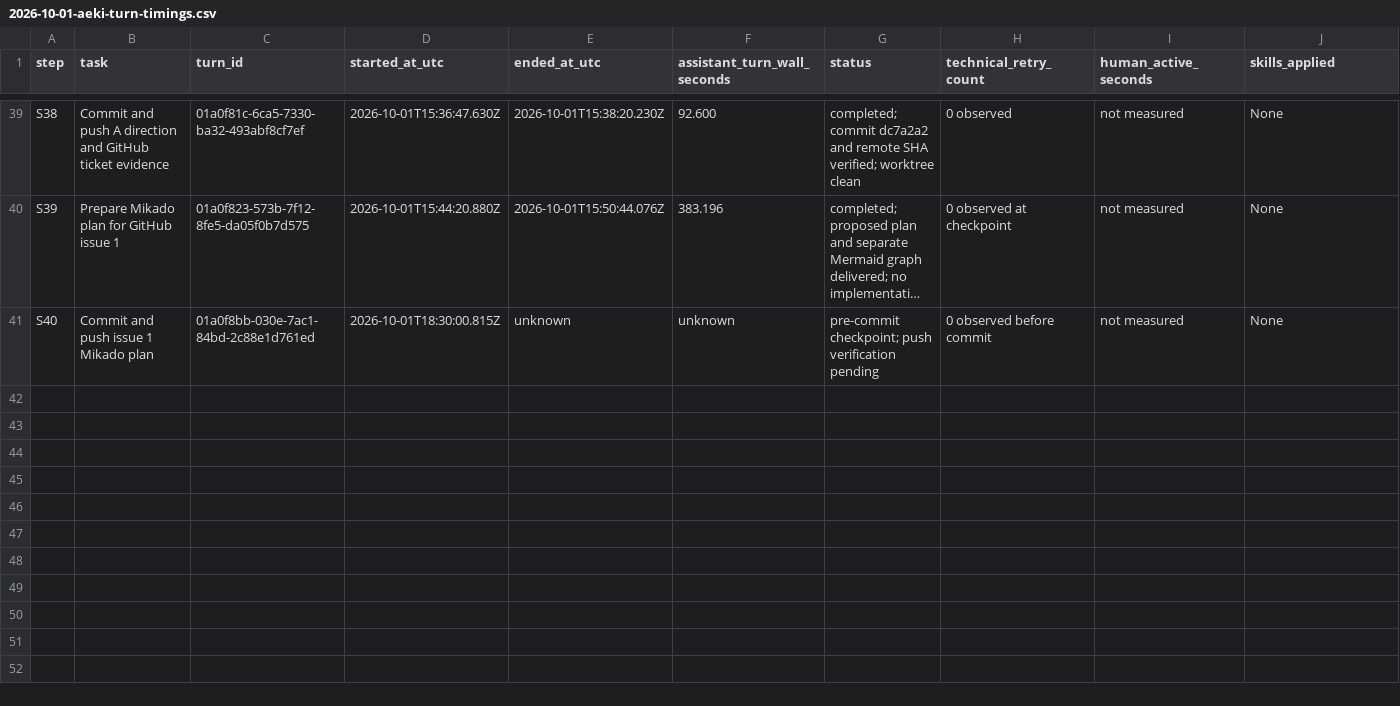
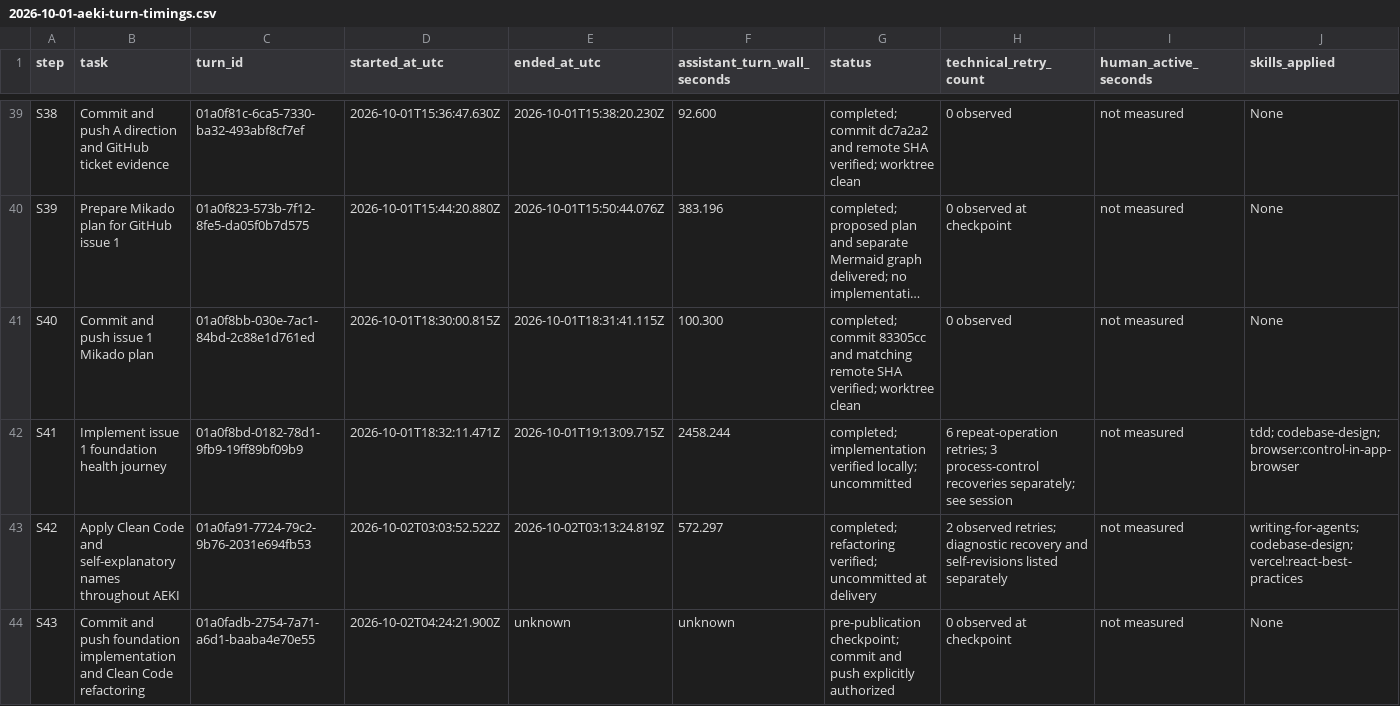
Before and after one commit to JasonCorp84/AEKI, a CSV file: docs/engineering/sessions/2026-10-01-aeki-turn-timings.csv, drawn as a sheet; only a part is shown, gaps mark what is left out; long unchanged cells end in …; rows hold the shown columns only; the diff names each change by its address in the sheet, - before the commit and + after, or states it on an @@ line.

Commit message:
feat: add typed React-Nest health foundation and clean code conventions

```diff
--- a/docs/engineering/sessions/2026-10-01-aeki-turn-timings.csv
+++ b/docs/engineering/sessions/2026-10-01-aeki-turn-timings.csv
-E41 (ended_at_utc): unknown
+E41 (ended_at_utc): 2026-10-01T18:31:41.115Z
-F41 (assistant_turn_wall_seconds): unknown
+F41 (assistant_turn_wall_seconds): 100.300
-G41 (status): pre-commit checkpoint; push verification pending
+G41 (status): completed; commit 83305cc and matching remote SHA verified; worktree clean
-H41 (technical_retry_count): 0 observed before commit
+H41 (technical_retry_count): 0 observed
+row 42: S41 | Implement issue 1 foundation health journey | 01a0f8bd-0182-78d1-9fb9-19ff89bf09b9 | 2026-10-01T18:32:11.471Z | 2026-10-01T19:13:09.715Z | 2458.244 | completed; implementation verified locally; uncommitted | 6 repeat-operation retries; 3 process-control recoveries separately; see session | not measured | tdd; codebase-design; browser:control-in-app-browser
+row 43: S42 | Apply Clean Code and self-explanatory names throughout AEKI | 01a0fa91-7724-79c2-9b76-2031e694fb53 | 2026-10-02T03:03:52.522Z | 2026-10-02T03:13:24.819Z | 572.297 | completed; refactoring verified; uncommitted at delivery | 2 observed retries; diagnostic recovery and self-revisions listed separately | not measured | writing-for-agents; codebase-design; vercel:react-best-practices
+row 44: S43 | Commit and push foundation implementation and Clean Code refactoring | 01a0fadb-2754-7a71-a6d1-baaba4e70e55 | 2026-10-02T04:24:21.900Z | unknown | unknown | pre-publication checkpoint; commit and push explicitly authorized | 0 observed at checkpoint | not measured | None
```
Also changed, not shown: 49 other files.
